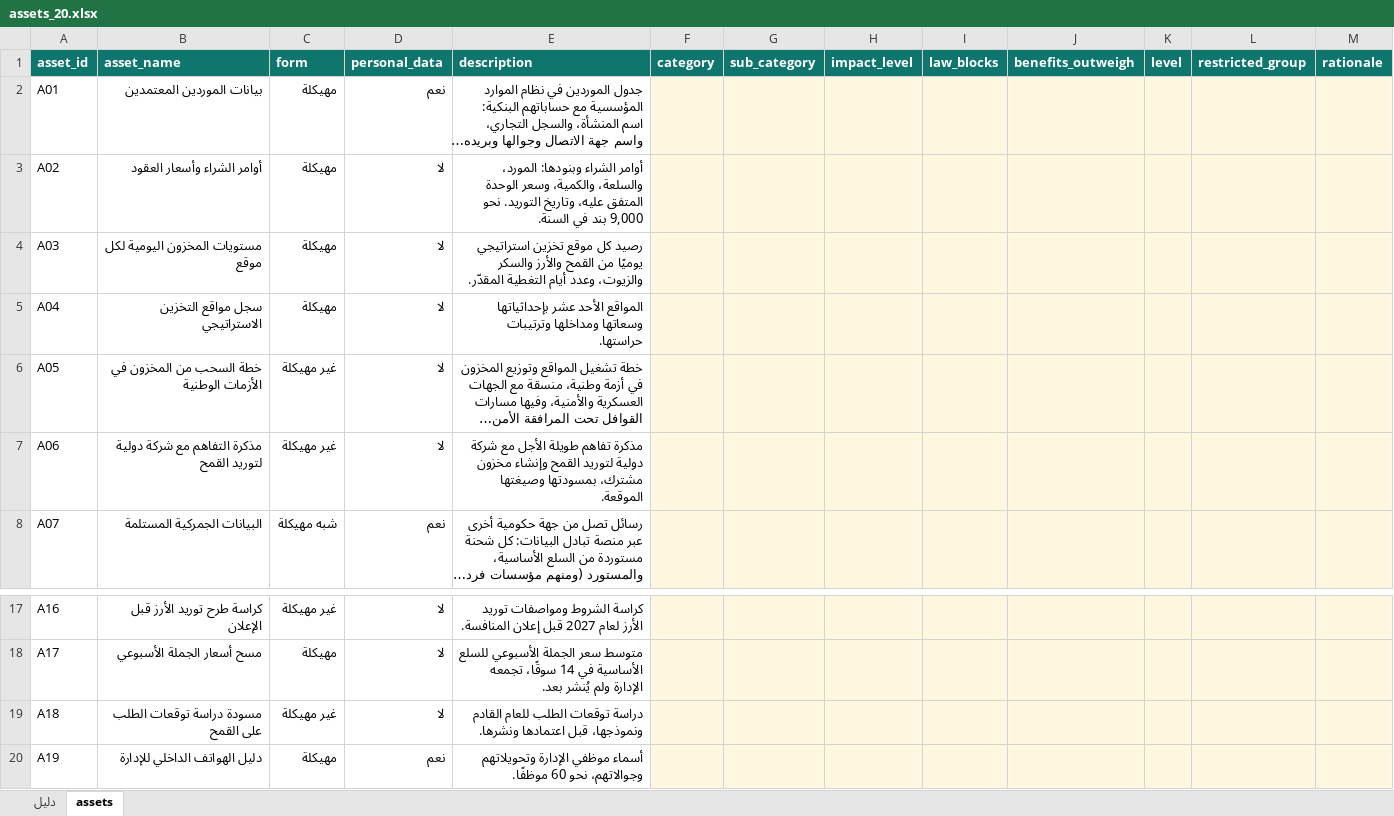
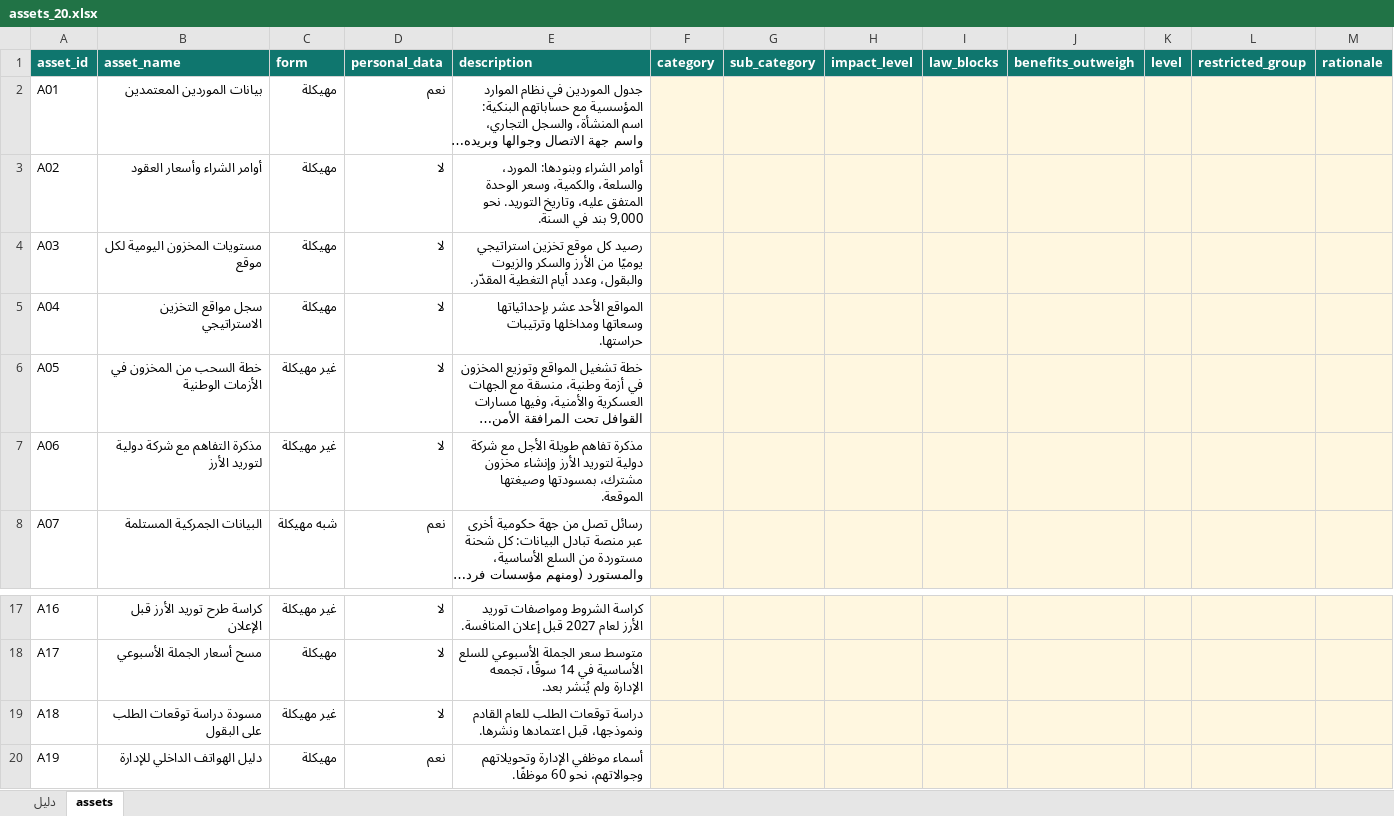
Before and after one commit to SDAIAAcademy/lds-dmg-204, an Excel workbook: labs/files/rating/assets_20.xlsx, sheet assets, drawn as a sheet; only a part is shown, gaps mark what is left out; long unchanged cells end in …; values as stored, in another font and other column widths than the file's, no borders; the diff names each change by its address in the sheet, - before the commit and + after, or states it on an @@ line.

```diff
--- a/labs/files/rating/assets_20.xlsx (sheet assets)
+++ b/labs/files/rating/assets_20.xlsx (sheet assets)
-E4 (description): …يوميًا من القمح والأرز والسكر والزيوت، وعدد أيام…
+E4 (description): …يوميًا من الأرز والسكر والزيوت والبقول، وعدد أيام…
-B7 (asset_name): مذكرة التفاهم مع شركة دولية لتوريد القمح
+B7 (asset_name): مذكرة التفاهم مع شركة دولية لتوريد الأرز
-E7 (description): …دولية لتوريد القمح وإنشاء مخزون…
+E7 (description): …دولية لتوريد الأرز وإنشاء مخزون…
-B19 (asset_name): مسودة دراسة توقعات الطلب على القمح
+B19 (asset_name): مسودة دراسة توقعات الطلب على البقول
```
Also changed, not shown: labs/files/capstone/sources.xlsx, labs/files/maysam/items.xlsx, 24 other files.
